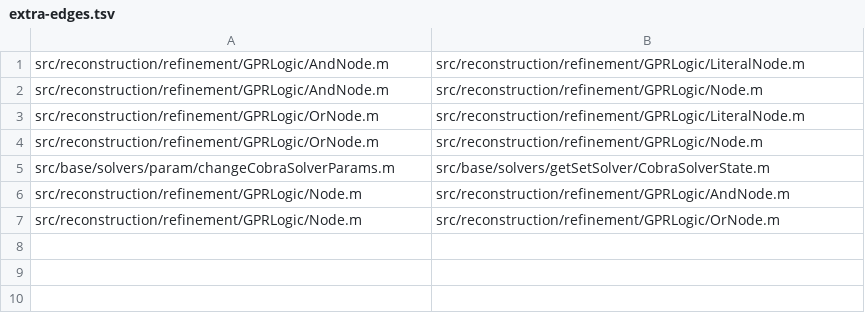
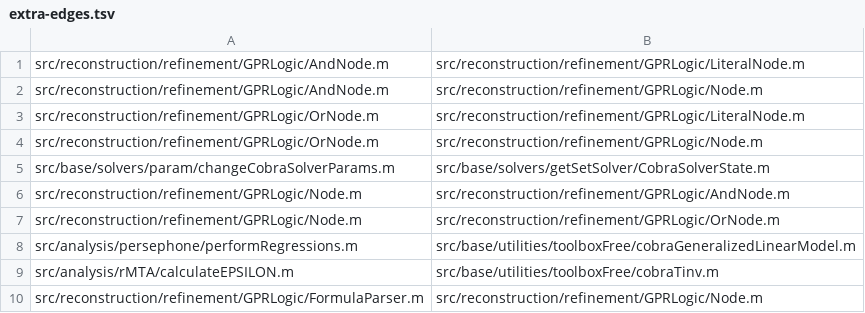
Before and after one commit to opencobra/cobratoolbox, a TSV file: specs/20261113-142115-test-backfill-tiers/inventory/extra-edges.tsv, drawn as a sheet.

Commit message:
Back-fill wave 04: 30 Tier 1 functions, 20 quarantined
10 functions tested with every line covered or exempt. Quarantined for
wrong results or errors on documented inputs, among them runMars (two
sheets written from the original data), runNonparametricTests (skipped
comparisons reported with p = 0), performRegressions (version read from
the first listed toolbox), readMetadataForPersephone (units row dropped),
mgSimResCollect, plotMappingInfo and verifyPoints.

```diff
--- a/specs/20261113-142115-test-backfill-tiers/inventory/extra-edges.tsv
+++ b/specs/20261113-142115-test-backfill-tiers/inventory/extra-edges.tsv
@@ -7 +7,4 @@ src/reconstruction/refinement/GPRLogic/Node.m	src/reconstruction/refinement/GPRL
 src/reconstruction/refinement/GPRLogic/Node.m	src/reconstruction/refinement/GPRLogic/OrNode.m
+src/analysis/persephone/performRegressions.m	src/base/utilities/toolboxFree/cobraGeneralizedLinearModel.m
+src/analysis/rMTA/calculateEPSILON.m	src/base/utilities/toolboxFree/cobraTinv.m
+src/reconstruction/refinement/GPRLogic/FormulaParser.m	src/reconstruction/refinement/GPRLogic/Node.m
```
Also changed, not shown: 41 other files.
